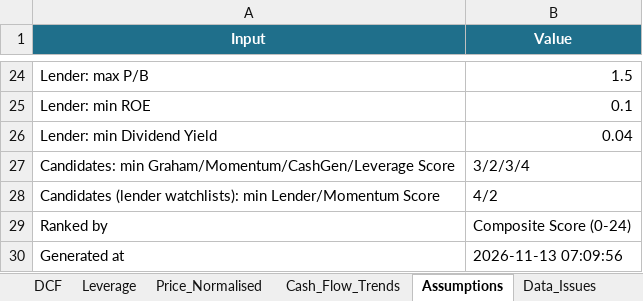
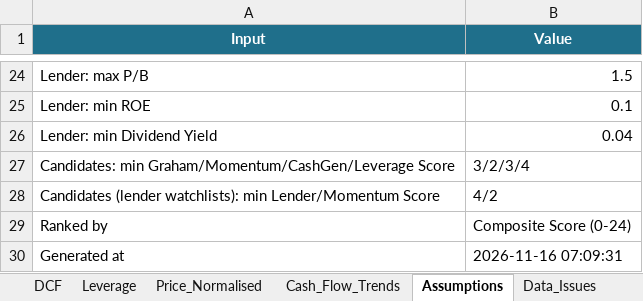
Before and after one commit to douglasmcintyre3-code/trading, an Excel workbook: latest/ASX_Stock_Screener_ASX200.xlsx, sheet Assumptions, drawn as a sheet; only a part is shown, gaps mark what is left out; values as stored, in another font and other column widths than the file's, no borders; the diff names each change by its address in the sheet, - before the commit and + after, or states it on an @@ line.

```diff
--- a/latest/ASX_Stock_Screener_ASX200.xlsx (sheet Assumptions)
+++ b/latest/ASX_Stock_Screener_ASX200.xlsx (sheet Assumptions)
-B30 (Value): 2026-11-13 07:09:56
+B30 (Value): 2026-11-16 07:09:31
```
Also changed, not shown: sheet Price_Normalised, sheet Summary, sheet Momentum, sheet Graham, sheet Cash_Generation, sheet DCF, 4 more sheets, charts or pictures, 3 other files.
